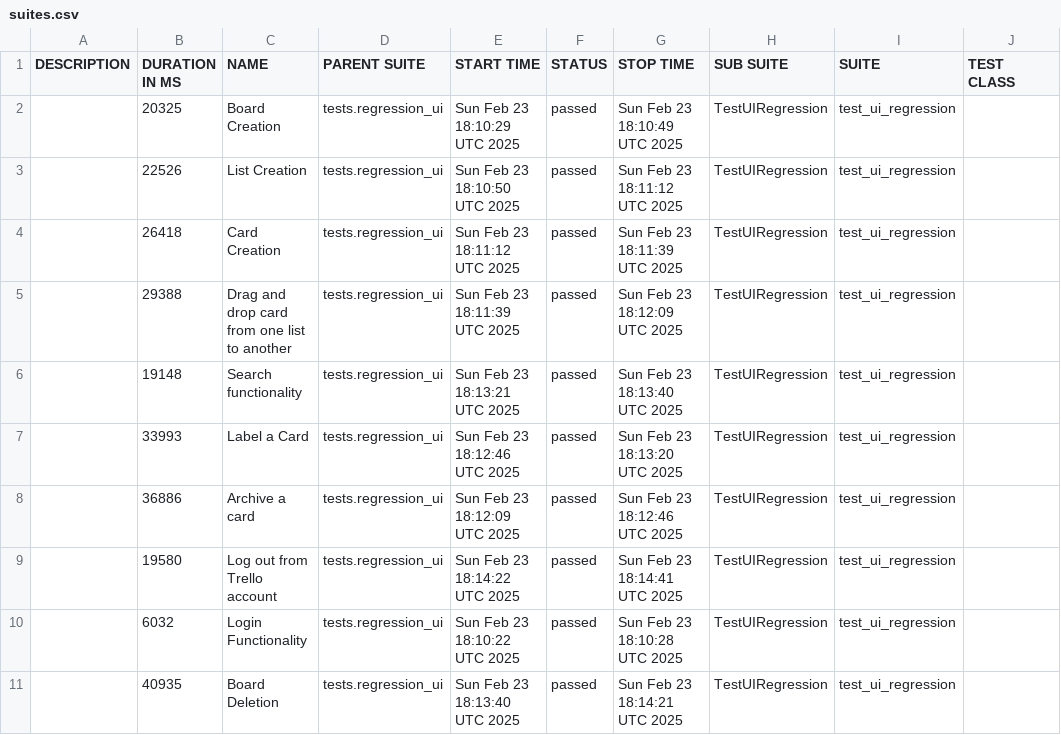
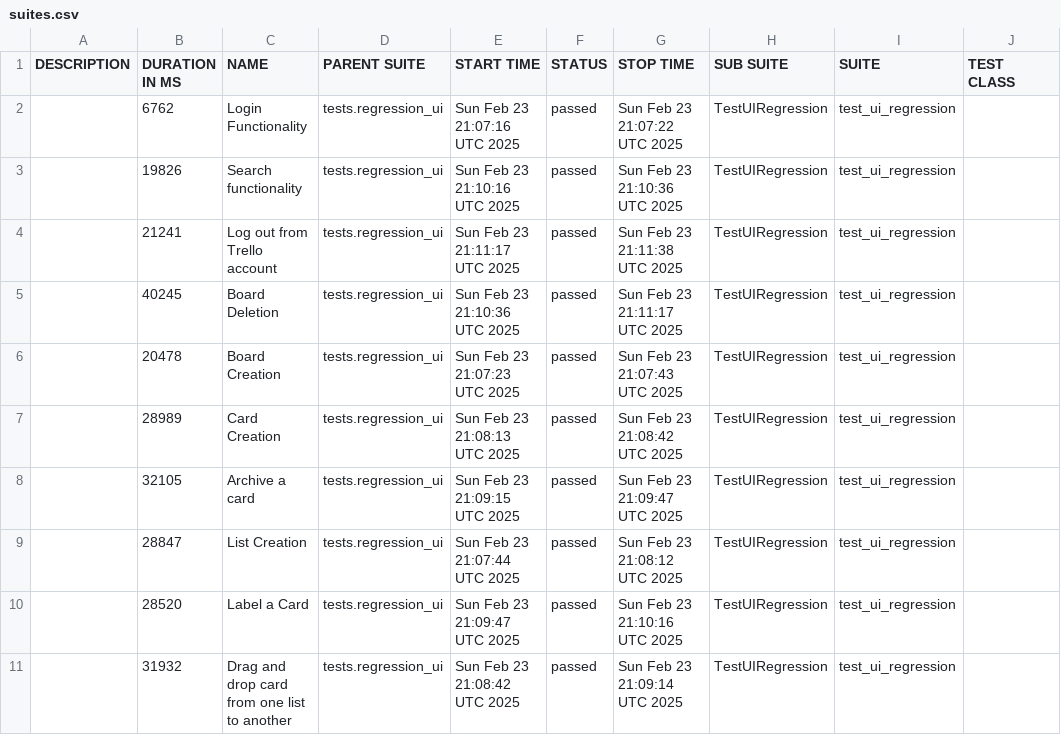
Before and after one commit to vkqapro/pythonSelenium, a CSV file: data/suites.csv, drawn as a sheet; only a part is shown; the diff names each change by its address in the sheet, - before the commit and + after, or states it on an @@ line.

```diff
--- a/data/suites.csv
+++ b/data/suites.csv
-B2 (DURATION IN MS): 20325
+B2 (DURATION IN MS): 6762
-C2 (NAME): Board Creation
+C2 (NAME): Login Functionality
-E2 (START TIME): Sun Feb 23 18:10:29 UTC 2025
+E2 (START TIME): Sun Feb 23 21:07:16 UTC 2025
-G2 (STOP TIME): Sun Feb 23 18:10:49 UTC 2025
+G2 (STOP TIME): Sun Feb 23 21:07:22 UTC 2025
-B3 (DURATION IN MS): 22526
+B3 (DURATION IN MS): 19826
-C3 (NAME): List Creation
+C3 (NAME): Search functionality
-E3 (START TIME): Sun Feb 23 18:10:50 UTC 2025
+E3 (START TIME): Sun Feb 23 21:10:16 UTC 2025
-G3 (STOP TIME): Sun Feb 23 18:11:12 UTC 2025
+G3 (STOP TIME): Sun Feb 23 21:10:36 UTC 2025
-B4 (DURATION IN MS): 26418
+B4 (DURATION IN MS): 21241
-C4 (NAME): Card Creation
+C4 (NAME): Log out from Trello account
-E4 (START TIME): Sun Feb 23 18:11:12 UTC 2025
+E4 (START TIME): Sun Feb 23 21:11:17 UTC 2025
-G4 (STOP TIME): Sun Feb 23 18:11:39 UTC 2025
+G4 (STOP TIME): Sun Feb 23 21:11:38 UTC 2025
-B5 (DURATION IN MS): 29388
+B5 (DURATION IN MS): 40245
-C5 (NAME): Drag and drop card from one list to another
+C5 (NAME): Board Deletion
-E5 (START TIME): Sun Feb 23 18:11:39 UTC 2025
+E5 (START TIME): Sun Feb 23 21:10:36 UTC 2025
-G5 (STOP TIME): Sun Feb 23 18:12:09 UTC 2025
+G5 (STOP TIME): Sun Feb 23 21:11:17 UTC 2025
-B6 (DURATION IN MS): 19148
+B6 (DURATION IN MS): 20478
-C6 (NAME): Search functionality
+C6 (NAME): Board Creation
-E6 (START TIME): Sun Feb 23 18:13:21 UTC 2025
+E6 (START TIME): Sun Feb 23 21:07:23 UTC 2025
-G6 (STOP TIME): Sun Feb 23 18:13:40 UTC 2025
+G6 (STOP TIME): Sun Feb 23 21:07:43 UTC 2025
-B7 (DURATION IN MS): 33993
+B7 (DURATION IN MS): 28989
-C7 (NAME): Label a Card
+C7 (NAME): Card Creation
-E7 (START TIME): Sun Feb 23 18:12:46 UTC 2025
+E7 (START TIME): Sun Feb 23 21:08:13 UTC 2025
-G7 (STOP TIME): Sun Feb 23 18:13:20 UTC 2025
+G7 (STOP TIME): Sun Feb 23 21:08:42 UTC 2025
-B8 (DURATION IN MS): 36886
+B8 (DURATION IN MS): 32105
-E8 (START TIME): Sun Feb 23 18:12:09 UTC 2025
+E8 (START TIME): Sun Feb 23 21:09:15 UTC 2025
-G8 (STOP TIME): Sun Feb 23 18:12:46 UTC 2025
+G8 (STOP TIME): Sun Feb 23 21:09:47 UTC 2025
-B9 (DURATION IN MS): 19580
+B9 (DURATION IN MS): 28847
-C9 (NAME): Log out from Trello account
+C9 (NAME): List Creation
-E9 (START TIME): Sun Feb 23 18:14:22 UTC 2025
+E9 (START TIME): Sun Feb 23 21:07:44 UTC 2025
-G9 (STOP TIME): Sun Feb 23 18:14:41 UTC 2025
+G9 (STOP TIME): Sun Feb 23 21:08:12 UTC 2025
-B10 (DURATION IN MS): 6032
+B10 (DURATION IN MS): 28520
-C10 (NAME): Login Functionality
+C10 (NAME): Label a Card
-E10 (START TIME): Sun Feb 23 18:10:22 UTC 2025
+E10 (START TIME): Sun Feb 23 21:09:47 UTC 2025
-G10 (STOP TIME): Sun Feb 23 18:10:28 UTC 2025
+G10 (STOP TIME): Sun Feb 23 21:10:16 UTC 2025
-B11 (DURATION IN MS): 40935
+B11 (DURATION IN MS): 31932
-C11 (NAME): Board Deletion
+C11 (NAME): Drag and drop card from one list to another
-E11 (START TIME): Sun Feb 23 18:13:40 UTC 2025
+E11 (START TIME): Sun Feb 23 21:08:42 UTC 2025
-G11 (STOP TIME): Sun Feb 23 18:14:21 UTC 2025
+G11 (STOP TIME): Sun Feb 23 21:09:14 UTC 2025
```
Also changed, not shown: 34 other files.
